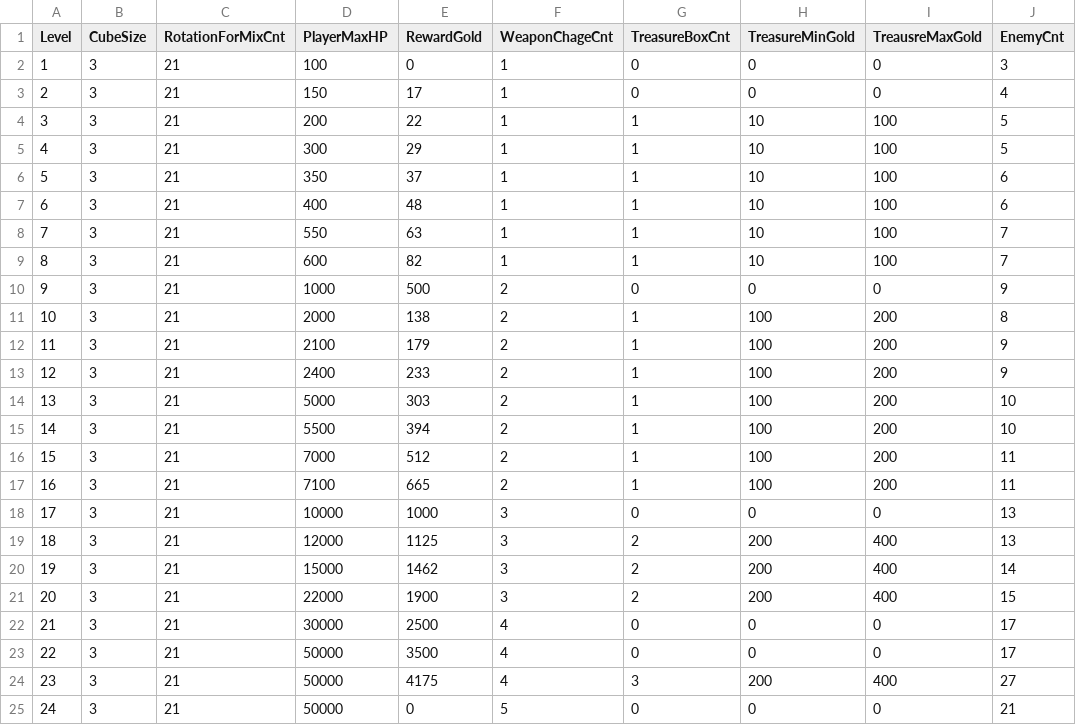
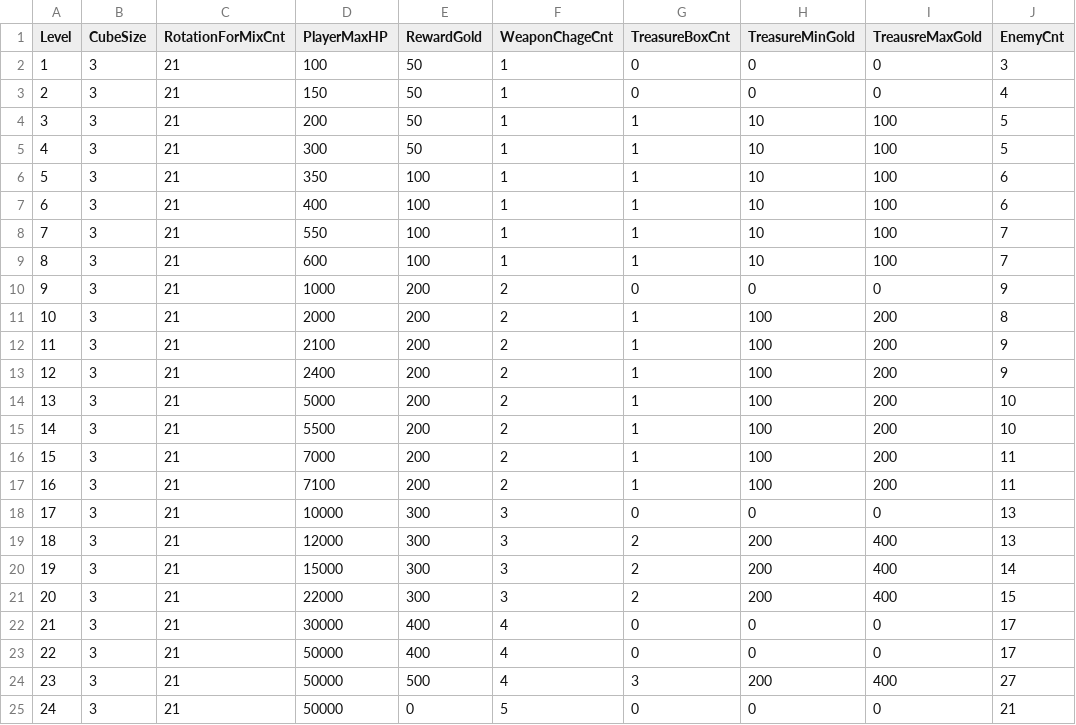
Before and after one commit to ollan365/StudyUnity3D, a CSV file: Assets/Resources/CSV/StageInfo.csv, drawn as a sheet; only a part is shown; the diff names each change by its address in the sheet, - before the commit and + after, or states it on an @@ line.

Commit message:
Move Count

```diff
--- a/Assets/Resources/CSV/StageInfo.csv
+++ b/Assets/Resources/CSV/StageInfo.csv
-E2 (RewardGold): 0
+E2 (RewardGold): 50
-E3 (RewardGold): 17
+E3 (RewardGold): 50
-E4 (RewardGold): 22
+E4 (RewardGold): 50
-E5 (RewardGold): 29
+E5 (RewardGold): 50
-E6 (RewardGold): 37
+E6 (RewardGold): 100
-E7 (RewardGold): 48
+E7 (RewardGold): 100
-E8 (RewardGold): 63
+E8 (RewardGold): 100
-E9 (RewardGold): 82
+E9 (RewardGold): 100
-E10 (RewardGold): 500
+E10 (RewardGold): 200
-E11 (RewardGold): 138
+E11 (RewardGold): 200
-E12 (RewardGold): 179
+E12 (RewardGold): 200
-E13 (RewardGold): 233
+E13 (RewardGold): 200
-E14 (RewardGold): 303
+E14 (RewardGold): 200
-E15 (RewardGold): 394
+E15 (RewardGold): 200
-E16 (RewardGold): 512
+E16 (RewardGold): 200
-E17 (RewardGold): 665
+E17 (RewardGold): 200
-E18 (RewardGold): 1000
+E18 (RewardGold): 300
-E19 (RewardGold): 1125
+E19 (RewardGold): 300
-E20 (RewardGold): 1462
+E20 (RewardGold): 300
-E21 (RewardGold): 1900
+E21 (RewardGold): 300
-E22 (RewardGold): 2500
+E22 (RewardGold): 400
-E23 (RewardGold): 3500
+E23 (RewardGold): 400
-E24 (RewardGold): 4175
+E24 (RewardGold): 500
```
Also changed, not shown: Assets/Resources/CSV/EnemyInfo.csv, 4 other files.
